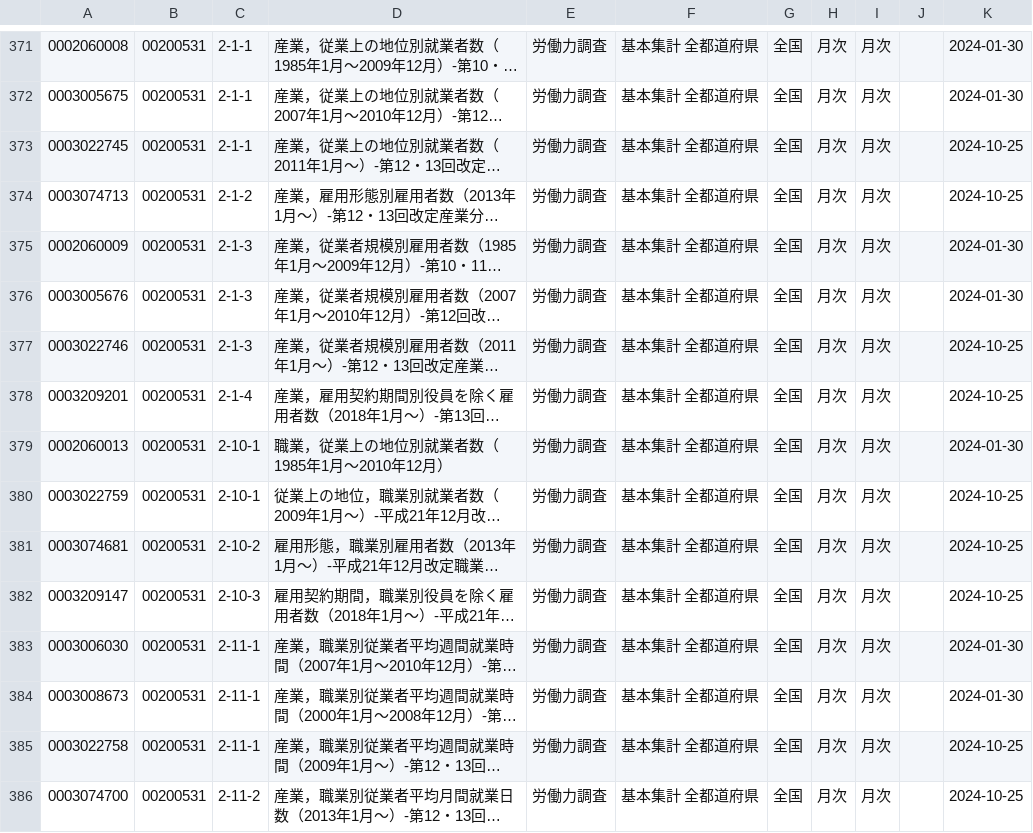
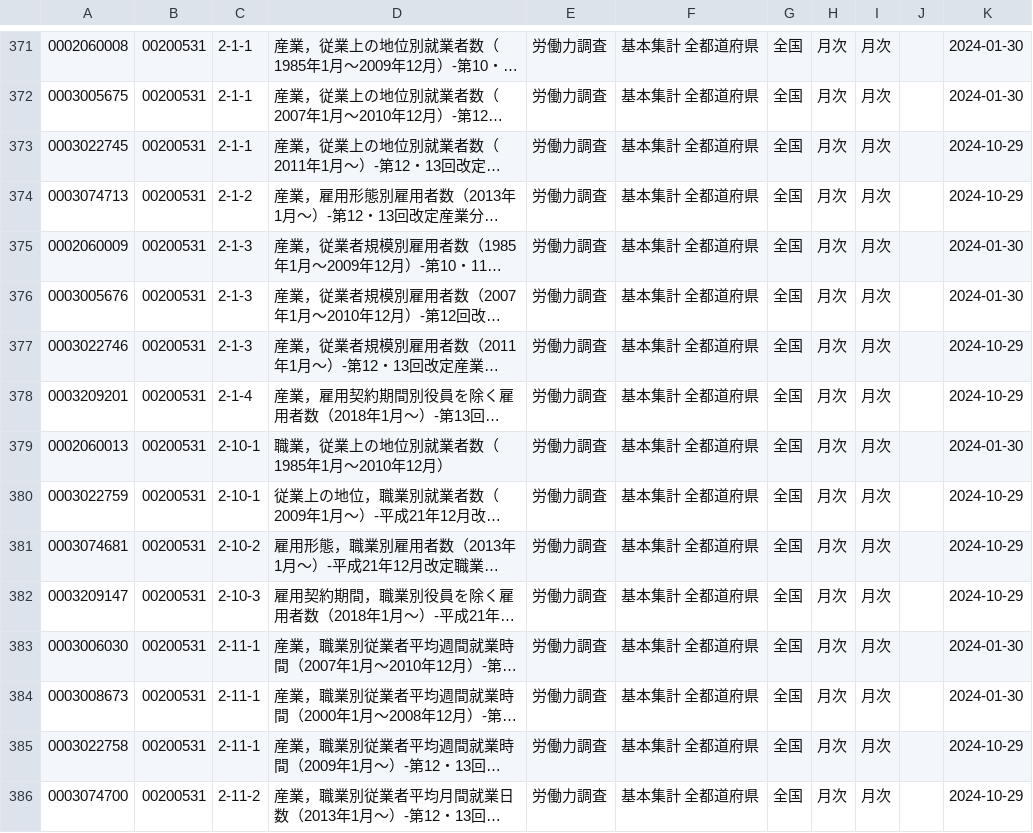
Before and after one commit to tsutomu-nagano/resume, a CSV file: resource/tables/00200531_tables.csv, drawn as a sheet; only a part is shown, gaps mark what is left out; long unchanged cells end in …; the diff covers the shown part only; the diff names each change by its address in the sheet, - before the commit and + after, or states it on an @@ line.

```diff
--- a/resource/tables/00200531_tables.csv
+++ b/resource/tables/00200531_tables.csv
-K373:K374: 2024-10-25
+K373:K374: 2024-10-29
-K377:K378: 2024-10-25
+K377:K378: 2024-10-29
-K380:K382: 2024-10-25
+K380:K382: 2024-10-29
-K385:K386: 2024-10-25
+K385:K386: 2024-10-29
```
Also changed, not shown: 160 edited cells elsewhere in this file, resource/tables/00200555_tables.csv, resource/tables/00250006_tables.csv, 13 other files.
